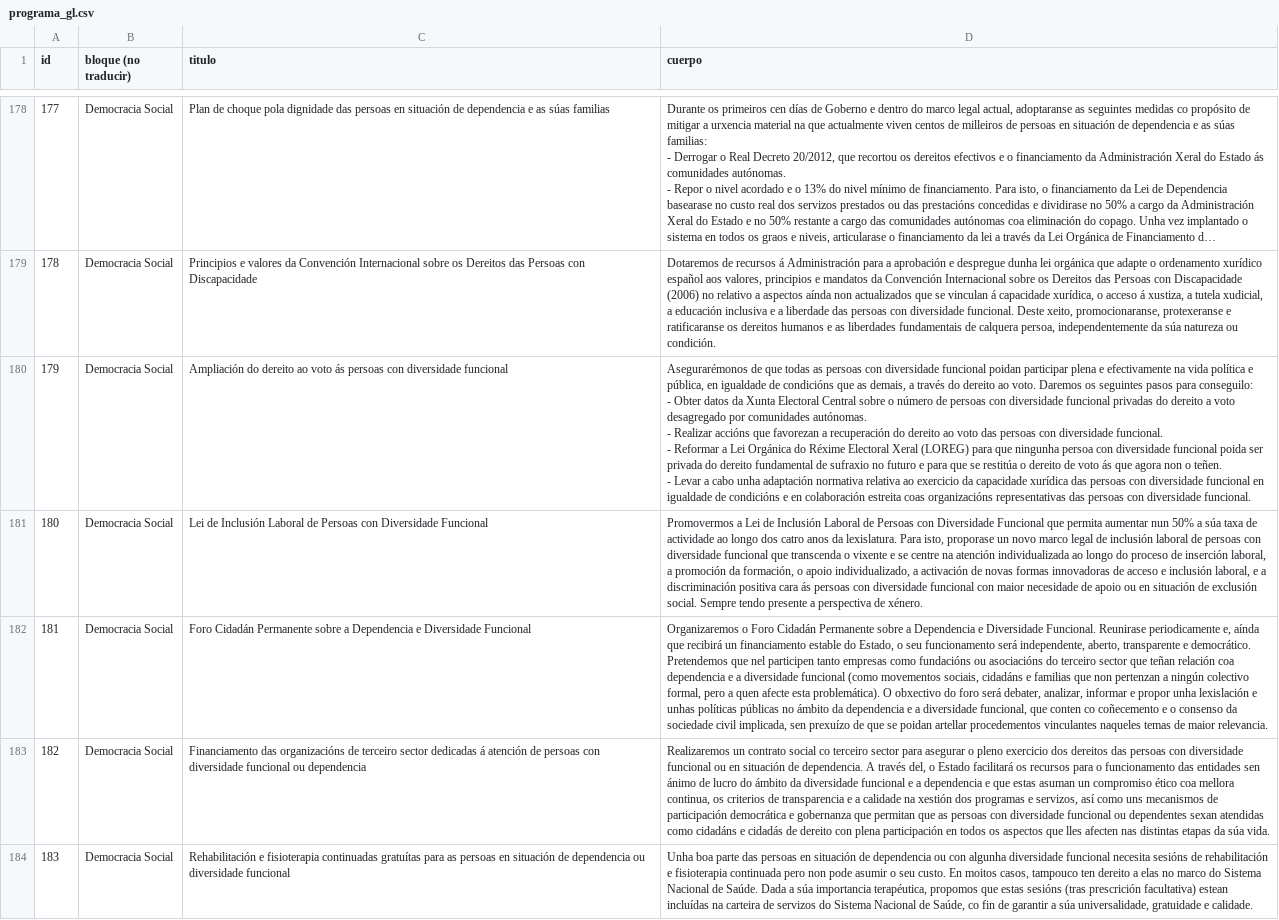
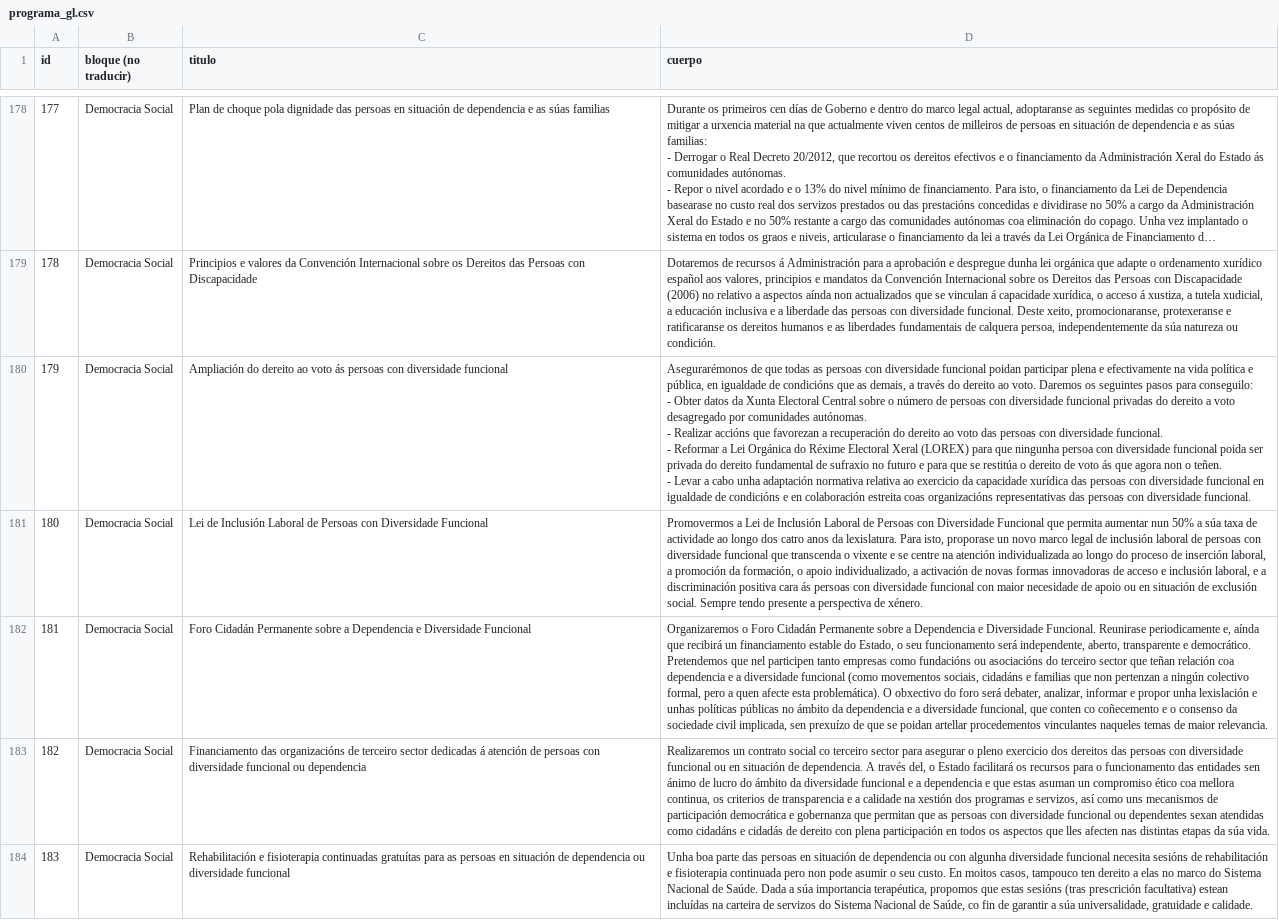
Before and after one commit to joker-x/programa-podemos-2015, a CSV file: data/programa_gl.csv, drawn as a sheet; only a part is shown, gaps mark what is left out; long unchanged cells end in …; the diff covers the shown part only; the diff names each change by its address in the sheet, - before the commit and + after, or states it on an @@ line.

```diff
--- a/data/programa_gl.csv
+++ b/data/programa_gl.csv
-D180 (cuerpo): …Electoral Xeral (LOREG) para que…
+D180 (cuerpo): …Electoral Xeral (LOREX) para que…
```
Also changed, not shown: 55 edited cells elsewhere in this file, 4 other files.
